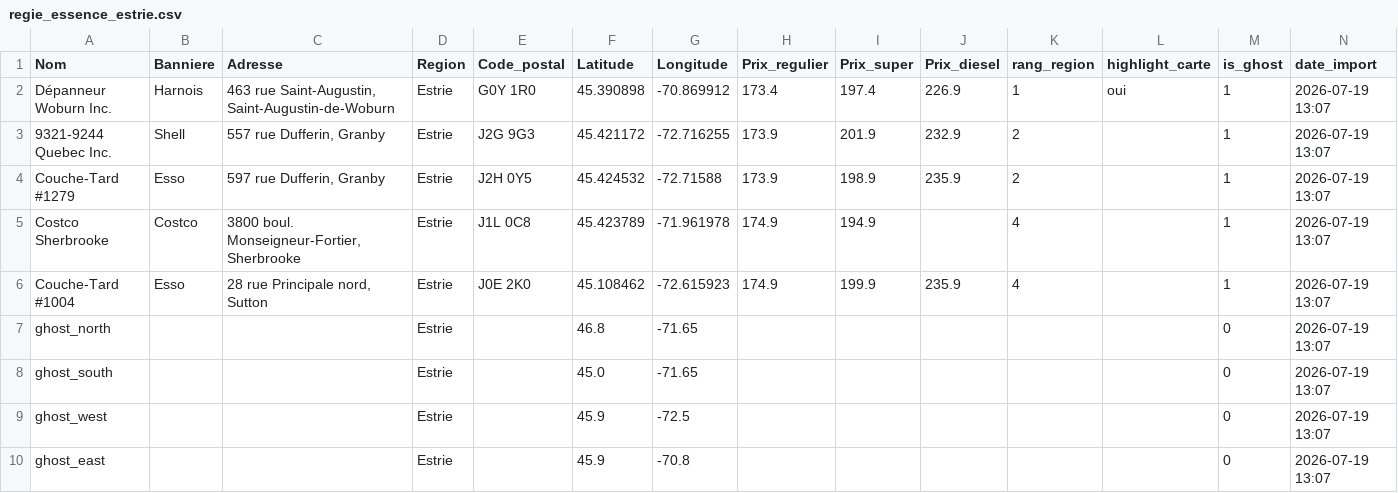
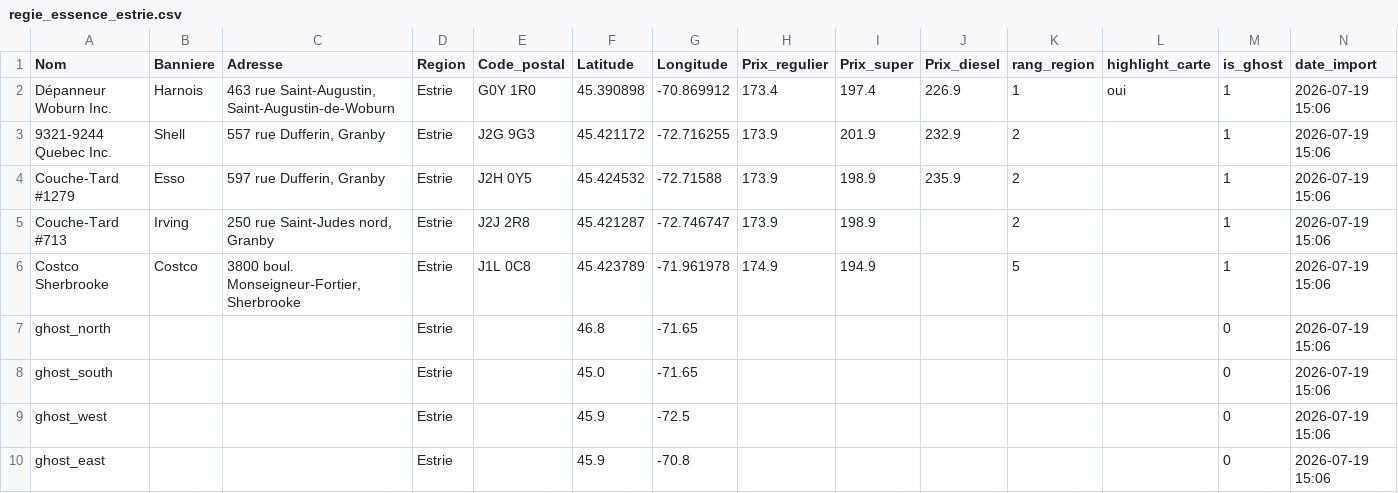
Before and after one commit to emclavel/regie-essence-quebec-data, a CSV file: data/regie_essence_estrie.csv, drawn as a sheet.

```diff
--- a/data/regie_essence_estrie.csv
+++ b/data/regie_essence_estrie.csv
@@ -1,10 +1,10 @@
 Nom,Banniere,Adresse,Region,Code_postal,Latitude,Longitude,Prix_regulier,Prix_super,Prix_diesel,rang_region,highlight_carte,is_ghost,date_import
-Dépanneur Woburn Inc.,Harnois,"463 rue Saint-Augustin, Saint-Augustin-de-Woburn",Estrie,G0Y 1R0,45.390898,-70.869912,173.4,197.4,226.9,1,oui,1,2026-07-19 13:07
-9321-9244 Quebec Inc.,Shell,"557 rue Dufferin, Granby",Estrie,J2G 9G3,45.421172,-72.716255,173.9,201.9,232.9,2,,1,2026-07-19 13:07
-Couche-Tard #1279,Esso,"597 rue Dufferin, Granby",Estrie,J2H 0Y5,45.424532,-72.71588,173.9,198.9,235.9,2,,1,2026-07-19 13:07
-Costco Sherbrooke,Costco,"3800 boul. Monseigneur-Fortier, Sherbrooke",Estrie,J1L 0C8,45.423789,-71.961978,174.9,194.9,,4,,1,2026-07-19 13:07
-Couche-Tard #1004,Esso,"28 rue Principale nord, Sutton",Estrie,J0E 2K0,45.108462,-72.615923,174.9,199.9,235.9,4,,1,2026-07-19 13:07
-ghost_north,,,Estrie,,46.8,-71.65,,,,,,0,2026-07-19 13:07
-ghost_south,,,Estrie,,45.0,-71.65,,,,,,0,2026-07-19 13:07
-ghost_west,,,Estrie,,45.9,-72.5,,,,,,0,2026-07-19 13:07
-ghost_east,,,Estrie,,45.9,-70.8,,,,,,0,2026-07-19 13:07
+Dépanneur Woburn Inc.,Harnois,"463 rue Saint-Augustin, Saint-Augustin-de-Woburn",Estrie,G0Y 1R0,45.390898,-70.869912,173.4,197.4,226.9,1,oui,1,2026-07-19 15:06
+9321-9244 Quebec Inc.,Shell,"557 rue Dufferin, Granby",Estrie,J2G 9G3,45.421172,-72.716255,173.9,201.9,232.9,2,,1,2026-07-19 15:06
+Couche-Tard #1279,Esso,"597 rue Dufferin, Granby",Estrie,J2H 0Y5,45.424532,-72.71588,173.9,198.9,235.9,2,,1,2026-07-19 15:06
+Couche-Tard #713,Irving,"250 rue Saint-Judes nord, Granby",Estrie,J2J 2R8,45.421287,-72.746747,173.9,198.9,,2,,1,2026-07-19 15:06
+Costco Sherbrooke,Costco,"3800 boul. Monseigneur-Fortier, Sherbrooke",Estrie,J1L 0C8,45.423789,-71.961978,174.9,194.9,,5,,1,2026-07-19 15:06
+ghost_north,,,Estrie,,46.8,-71.65,,,,,,0,2026-07-19 15:06
+ghost_south,,,Estrie,,45.0,-71.65,,,,,,0,2026-07-19 15:06
+ghost_west,,,Estrie,,45.9,-72.5,,,,,,0,2026-07-19 15:06
+ghost_east,,,Estrie,,45.9,-70.8,,,,,,0,2026-07-19 15:06
```
Also changed, not shown: data/regie_essence_grand_montreal.csv, data/regie_essence_mauricie.csv, 3 other files.
